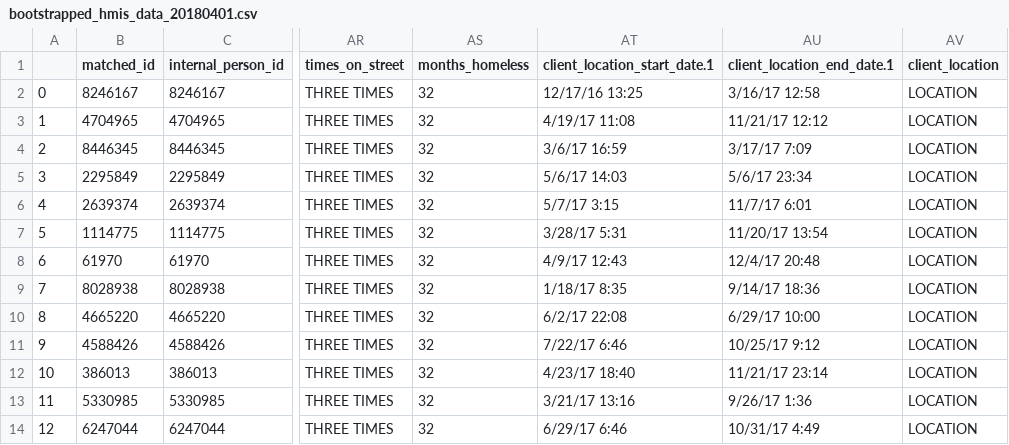
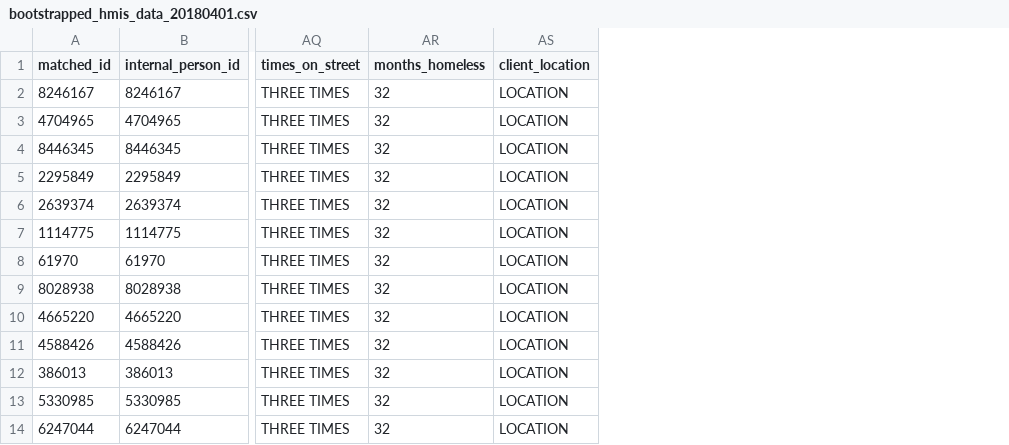
Before and after one commit to dssg/matching-tool, a CSV file: webapp/sample_data/matched/bootstrapped_hmis_data_20180401.csv, drawn as a sheet; only a part is shown, gaps mark what is left out; the diff names each change by its address in the sheet, - before the commit and + after, or states it on an @@ line.

```diff
--- a/webapp/sample_data/matched/bootstrapped_hmis_data_20180401.csv
+++ b/webapp/sample_data/matched/bootstrapped_hmis_data_20180401.csv
-column A, rows 2-14: 0 | 1 | 2 | 3 | 4 | 5 | 6 | 7 | 8 | 9 | 10 | 11 | 12
-column AT (client_location_start_date.1), rows 2-14: 12/17/16 13:25 | 4/19/17 11:08 | 3/6/17 16:59 | 5/6/17 14:03 | 5/7/17 3:15 | 3/28/17 5:31 | 4/9/17 12:43 | 1/18/17 8:35 | 6/2/17 22:08 | 7/22/17 6:46 | 4/23/17 18:40 | 3/21/17 13:16 | 6/29/17 6:46
-column AU (client_location_end_date.1), rows 2-14: 3/16/17 12:58 | 11/21/17 12:12 | 3/17/17 7:09 | 5/6/17 23:34 | 11/7/17 6:01 | 11/20/17 13:54 | 12/4/17 20:48 | 9/14/17 18:36 | 6/29/17 10:00 | 10/25/17 9:12 | 11/21/17 23:14 | 9/26/17 1:36 | 10/31/17 4:49
```
Also changed, not shown: webapp/sample_data/matched/bootstrapped_bookings_data_20180401.csv, webapp/sample_data/matched/matched_bookings_data_20171207.csv, 11 other files.
